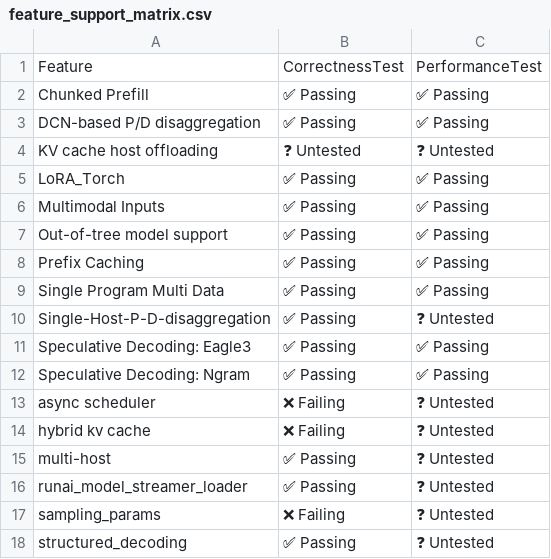
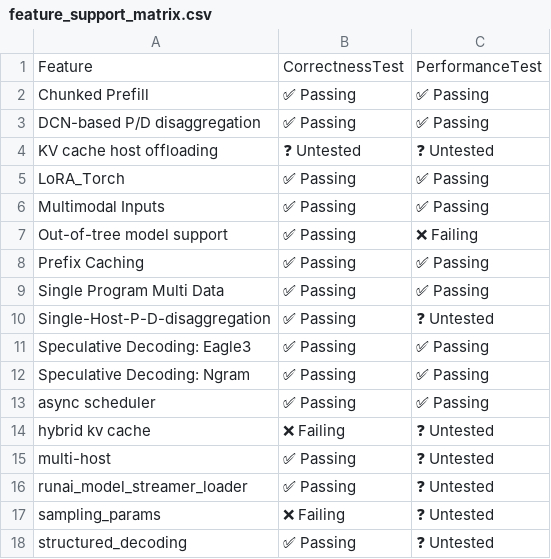
Before and after one commit to dmmolitor/tpu-inference, a CSV file: support_matrices/nightly/v7x/default/feature_support_matrix.csv, drawn as a sheet.

```diff
--- a/support_matrices/nightly/v7x/default/feature_support_matrix.csv
+++ b/support_matrices/nightly/v7x/default/feature_support_matrix.csv
@@ -6,3 +6,3 @@ Feature,CorrectnessTest,PerformanceTest
 "Multimodal Inputs",✅ Passing,✅ Passing
-"Out-of-tree model support",✅ Passing,✅ Passing
+"Out-of-tree model support",✅ Passing,❌ Failing
 "Prefix Caching",✅ Passing,✅ Passing
@@ -12,3 +12,3 @@ Feature,CorrectnessTest,PerformanceTest
 "Speculative Decoding: Ngram",✅ Passing,✅ Passing
-"async scheduler",❌ Failing,❓ Untested
+"async scheduler",✅ Passing,✅ Passing
 "hybrid kv cache",❌ Failing,❓ Untested
```
Also changed, not shown: support_matrices/nightly/v6e/default/feature_support_matrix.csv.
